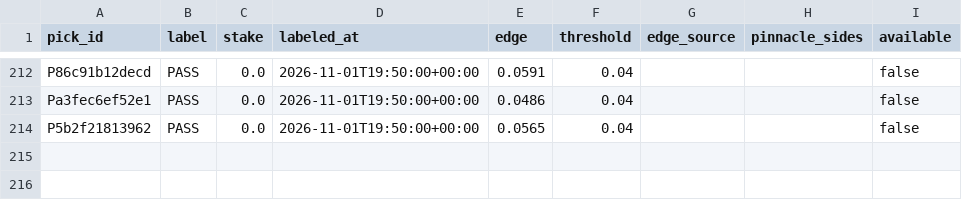
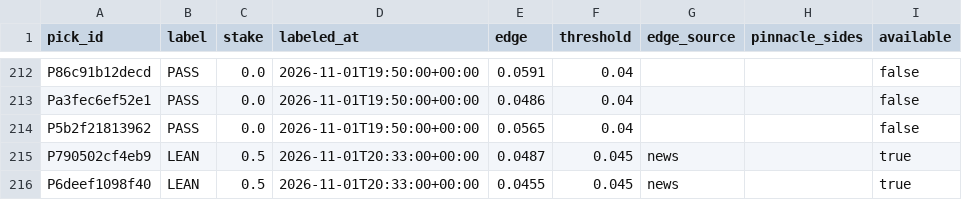
Before and after one commit to PirateKingInc/test-m11, a CSV file: ledger/labels.csv, drawn as a sheet; only a part is shown, gaps mark what is left out.

```diff
--- a/ledger/labels.csv
+++ b/ledger/labels.csv
@@ -214 +214,3 @@ Pa3fec6ef52e1,PASS,0.0,2026-11-01T19:50:00+00:00,0.0486,0.04,,,false
 P5b2f21813962,PASS,0.0,2026-11-01T19:50:00+00:00,0.0565,0.04,,,false
+P790502cf4eb9,LEAN,0.5,2026-11-01T20:33:00+00:00,0.0487,0.045,news,,true
+P6deef1098f40,LEAN,0.5,2026-11-01T20:33:00+00:00,0.0455,0.045,news,,true
```
Also changed, not shown: ledger/card.csv, ledger/picks.csv.
